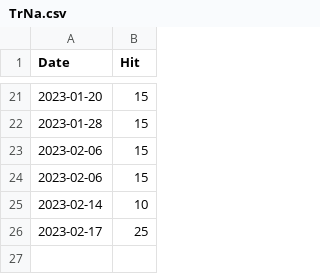
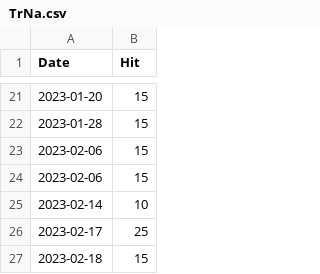
Before and after one commit to notsmart-af/streamlit, a CSV file: data/TrNa.csv, drawn as a sheet; only a part is shown, gaps mark what is left out; the diff names each change by its address in the sheet, - before the commit and + after, or states it on an @@ line.

```diff
--- a/data/TrNa.csv
+++ b/data/TrNa.csv
+row 27: 2023-02-18 | 15
```
Also changed, not shown: data/Spi.csv, data/TrTr.csv, 15 other files.
